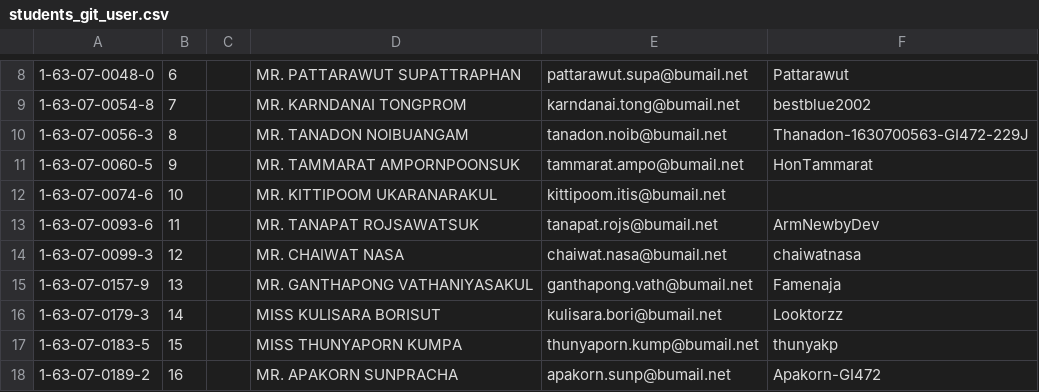
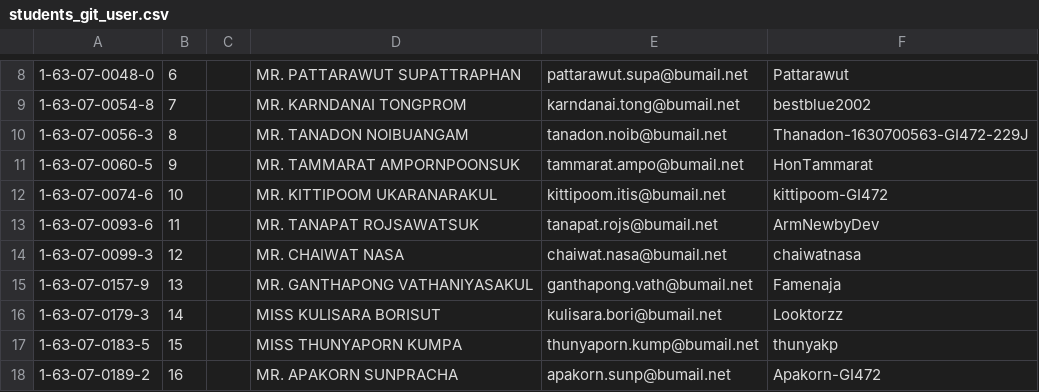
Before and after one commit to digitake/pwa-course-2022, a CSV file: students_git_user.csv, drawn as a sheet; only a part is shown, gaps mark what is left out; the diff names each change by its address in the sheet, - before the commit and + after, or states it on an @@ line.

Commit message:
Add username for 1630700746

```diff
--- a/students_git_user.csv
+++ b/students_git_user.csv
-F12: (empty)
+F12: kittipoom-GI472
```
